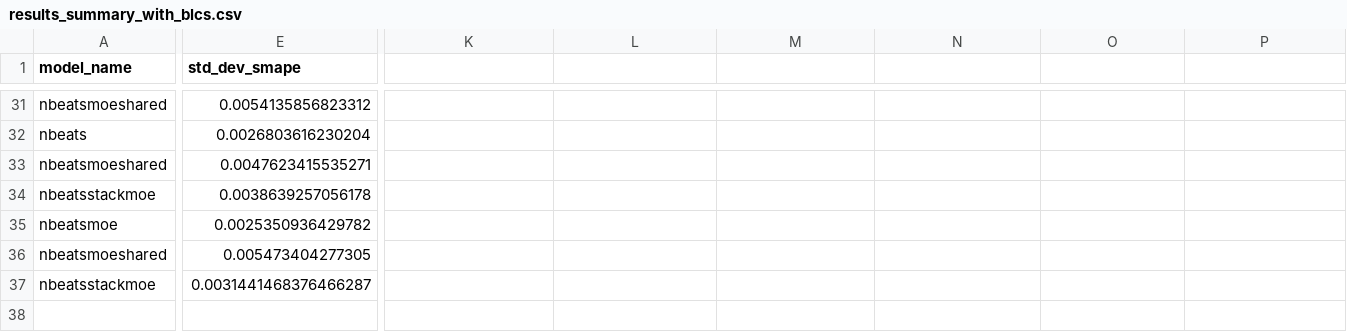
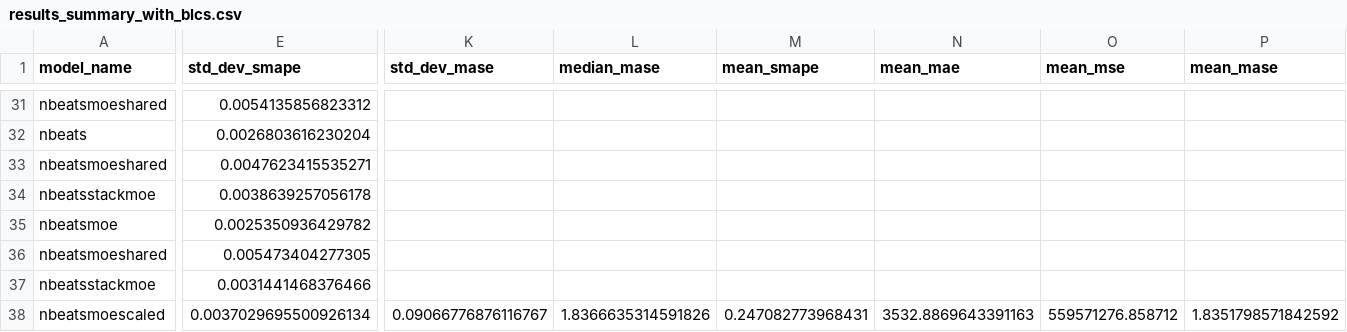
Before and after one commit to zaai-ai/mixture_of_experts_time_series, a CSV file: results_summary_with_blcs.csv, drawn as a sheet; only a part is shown, gaps mark what is left out; rows hold the shown columns only; the diff covers the shown part only; the diff names each change by its address in the sheet, - before the commit and + after, or states it on an @@ line.

```diff
--- a/results_summary_with_blcs.csv
+++ b/results_summary_with_blcs.csv
-K1: (empty)
+K1: std_dev_mase
-L1: (empty)
+L1: median_mase
-M1: (empty)
+M1: mean_smape
-N1: (empty)
+N1: mean_mae
-O1: (empty)
+O1: mean_mse
-P1: (empty)
+P1: mean_mase
-E37 (std_dev_smape): 0.0031441468376466287
+E37 (std_dev_smape): 0.0031441468376466
+row 38: nbeatsmoescaled | 0.0037029695500926134 | 0.09066776876116767 | 1.8366635314591826 | 0.247082773968431 | 3532.8869643391163 | 559571276.858712 | 1.8351798571842592
```
Also changed, not shown: 2 edited cells elsewhere in this file, 10 other files.
